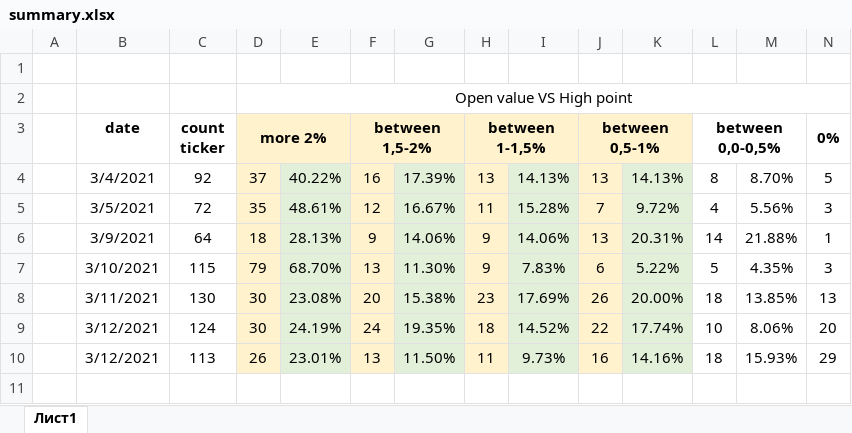
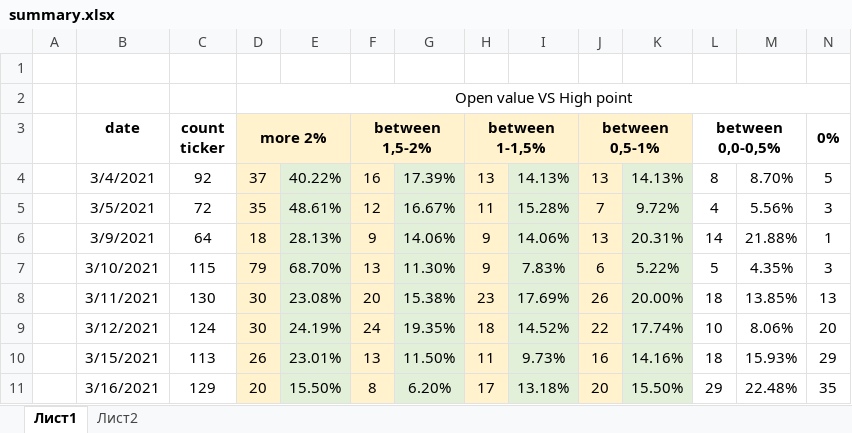
Before and after one commit to knockjkeee/trade_bot, an Excel workbook: history/25_35/summary.xlsx, sheet Лист1, drawn as a sheet; only a part is shown; values as stored, in another font and other column widths than the file's, no borders; rows hold the shown columns only; the diff names each change by its address in the sheet, - before the commit and + after, or states it on an @@ line.

```diff
--- a/history/25_35/summary.xlsx (sheet Лист1)
+++ b/history/25_35/summary.xlsx (sheet Лист1)
+sheet tab: Лист2
-B10 (date): 3/12/2021
+B10 (date): 3/15/2021
+row 11:  | 3/16/2021 | 129 | 20 | 15.50% | 8 | 6.20% | 17 | 13.18% | 20 | 15.50% | 29 | 22.48% | 35
```
Also changed, not shown: 25_35_data_ticker.xlsx, 35_45_data_ticker.xlsx, 11 other files.
